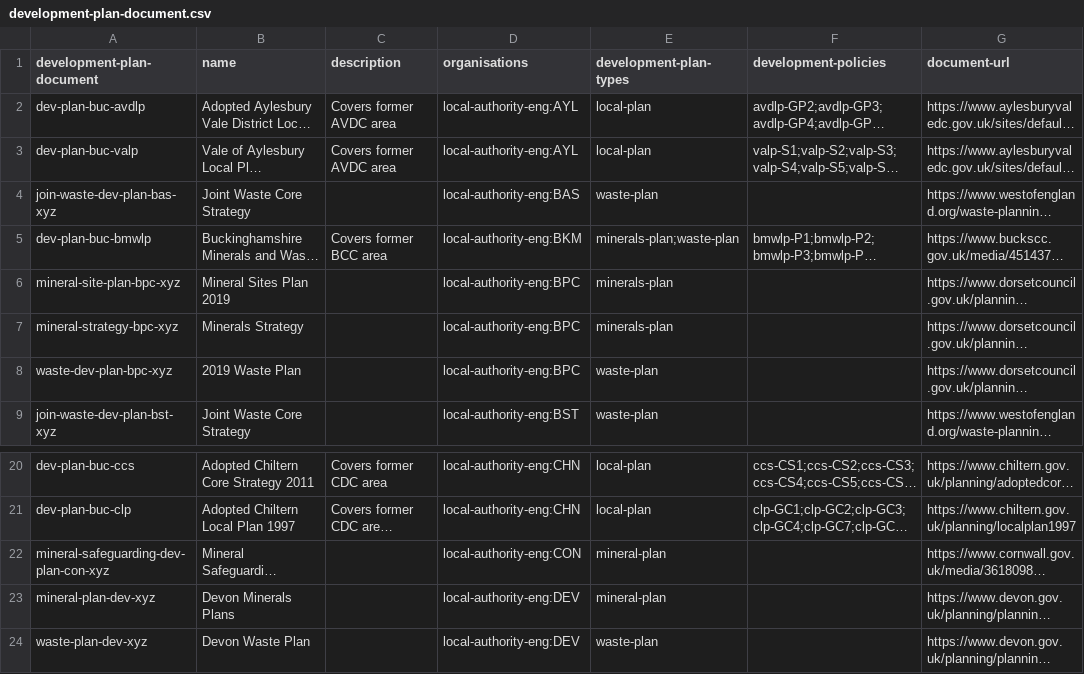
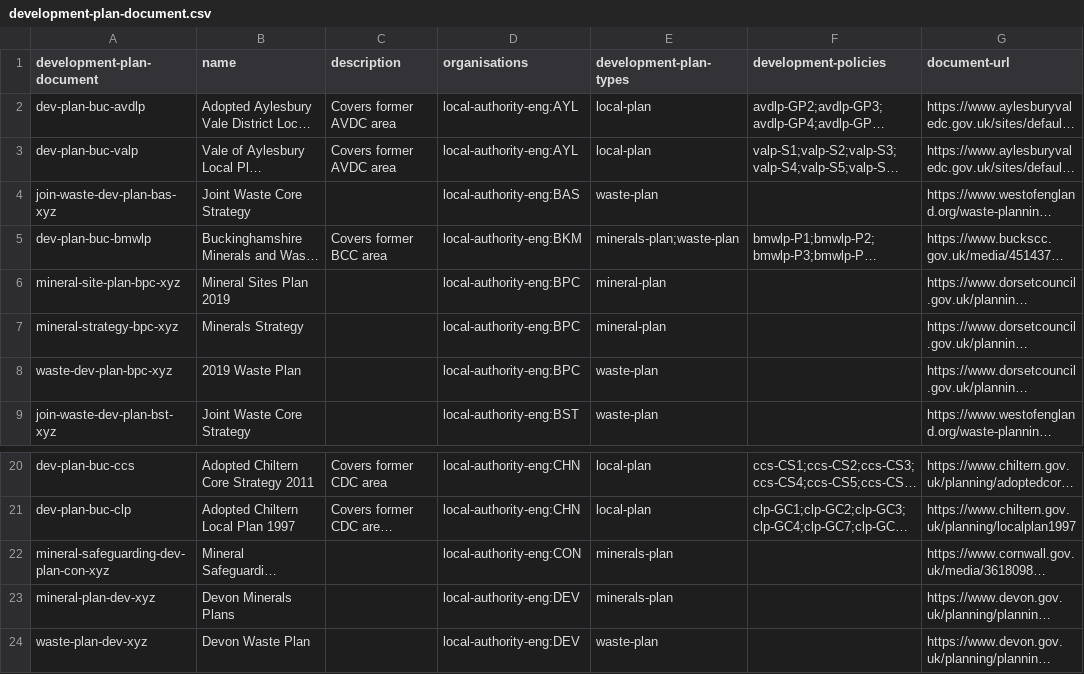
Before and after one commit to digital-land/development-plan-document-collection, a CSV file: dataset/development-plan-document.csv, drawn as a sheet; only a part is shown, gaps mark what is left out; long unchanged cells end in …; the diff names each change by its address in the sheet, - before the commit and + after, or states it on an @@ line.

Commit message:
Data 2021-04-01

```diff
--- a/dataset/development-plan-document.csv
+++ b/dataset/development-plan-document.csv
-E6:E7 (development-plan-types): minerals-plan
+E6:E7 (development-plan-types): mineral-plan
-E22:E23 (development-plan-types): mineral-plan
+E22:E23 (development-plan-types): minerals-plan
```
Also changed, not shown: 1 other file.
